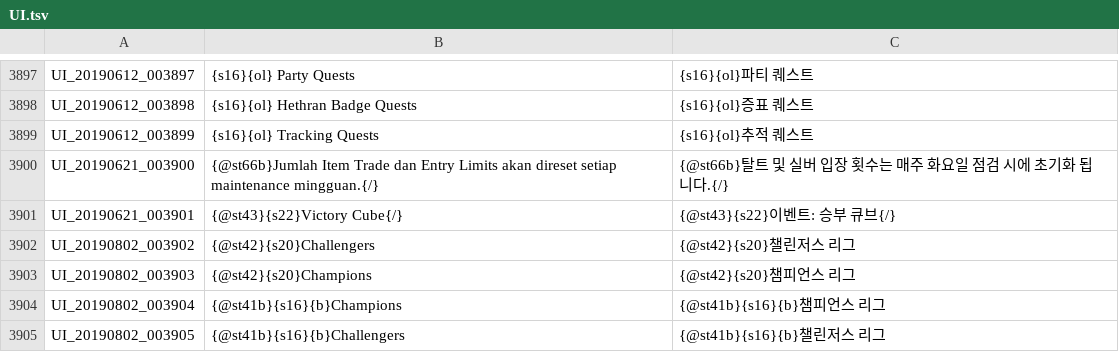
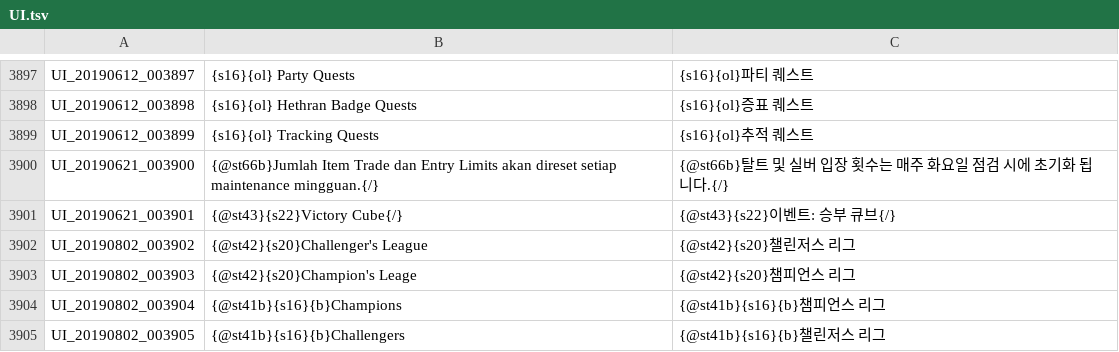
Before and after one commit to Treeofsavior/IndonesianTranslation, a TSV file: UI.tsv, drawn as a sheet; only a part is shown, gaps mark what is left out.

Commit message:
fix

```diff
--- a/UI.tsv
+++ b/UI.tsv
@@ -4458,4 +4458,4 @@ UI_20190621_003900	{@st66b}Jumlah Item Trade dan Entry Limits akan direset setia
 UI_20190621_003901	{@st43}{s22}Victory Cube{/}	{@st43}{s22}이벤트: 승부 큐브{/}
-UI_20190802_003902	{@st42}{s20}Challengers	{@st42}{s20}챌린저스 리그
-UI_20190802_003903	{@st42}{s20}Champions	{@st42}{s20}챔피언스 리그
+UI_20190802_003902	{@st42}{s20}Challenger's League	{@st42}{s20}챌린저스 리그
+UI_20190802_003903	{@st42}{s20}Champion's Leage	{@st42}{s20}챔피언스 리그
 UI_20190802_003904	{@st41b}{s16}{b}Champions	{@st41b}{s16}{b}챔피언스 리그
```
